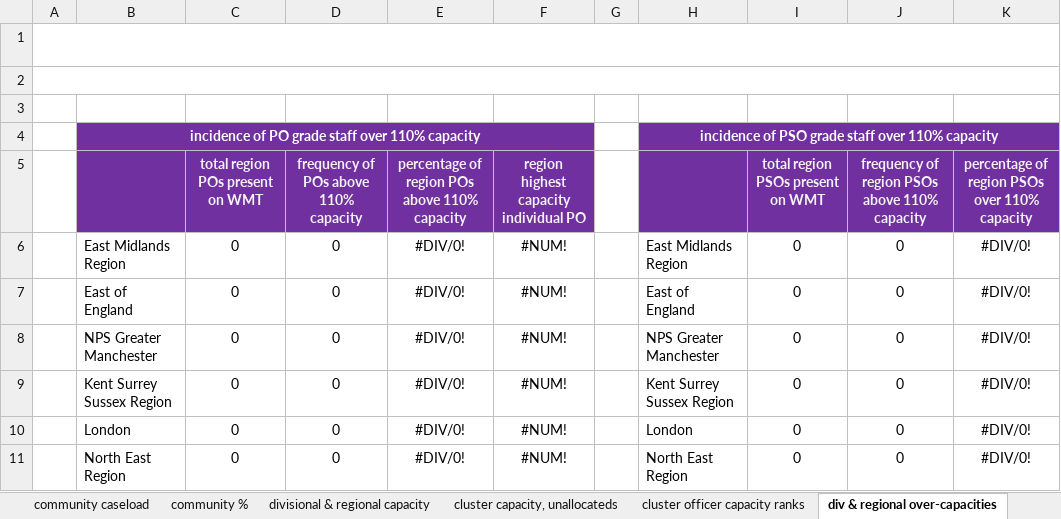
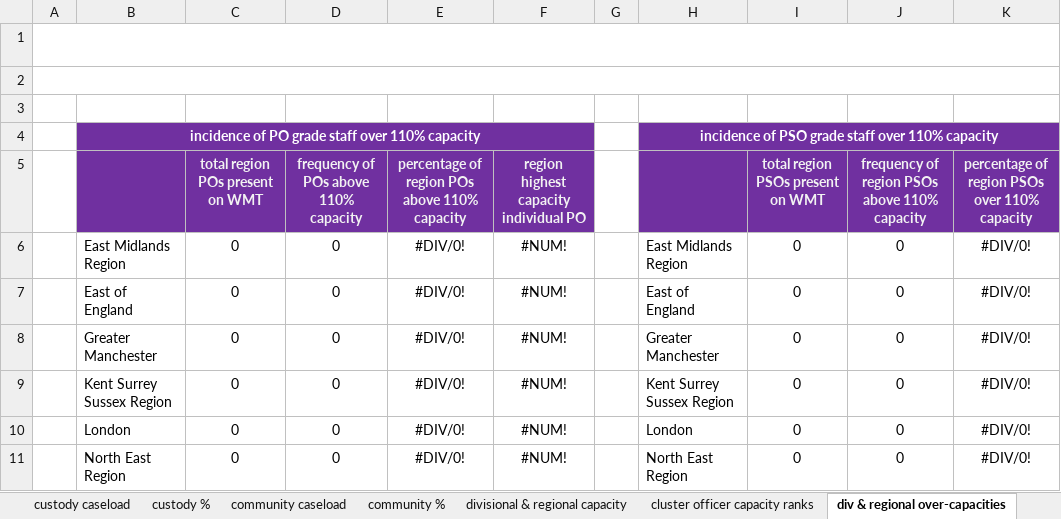
Before and after one commit to ministryofjustice/wmt-worker, an Excel workbook: app/templates/dashboard_template.xlsx, sheet div & regional over-capacities, drawn as a sheet; only a part is shown; values as stored, in another font and other column widths than the file's, no borders; charts and pictures not drawn; the diff covers the shown part only; the diff names each change by its address in the sheet, - before the commit and + after, or states it on an @@ line.

```diff
--- a/app/templates/dashboard_template.xlsx (sheet div & regional over-capacities)
+++ b/app/templates/dashboard_template.xlsx (sheet div & regional over-capacities)
-B8: NPS Greater Manchester
+B8: Greater Manchester
-H8: NPS Greater Manchester
+H8: Greater Manchester
```
Also changed, not shown: 6 removed rows and 6 edited cells elsewhere in this sheet, sheet national caseload, sheet custody caseload, sheet community caseload, sheet national tier ratios, sheet PDUs, sheet divisional & regional caseload%, 6 more sheets, other sheet tabs, formulas that keep their value.
